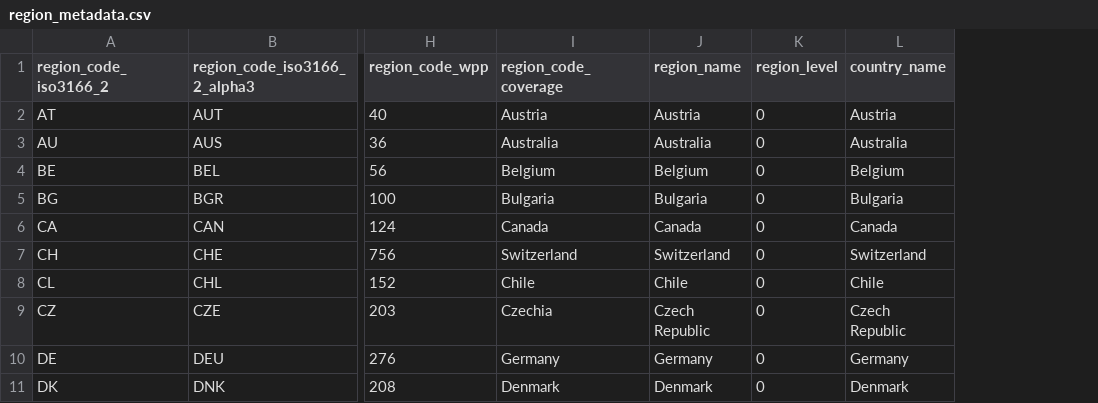
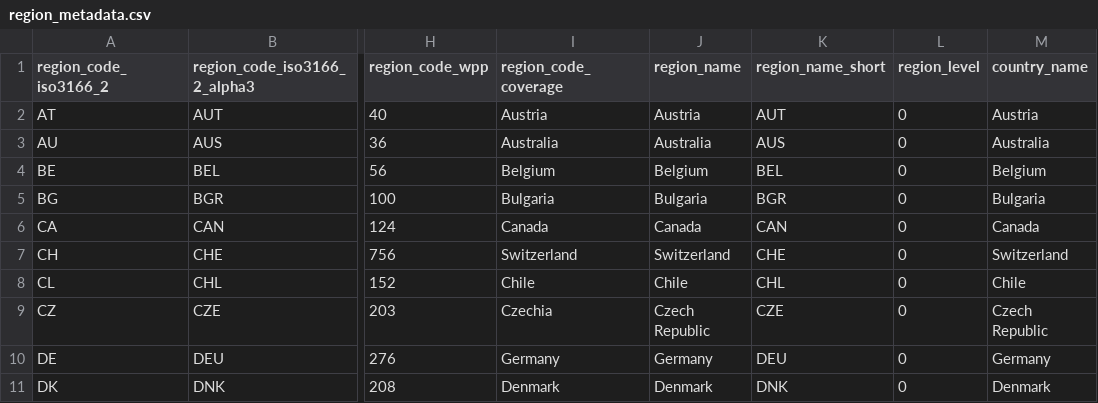
Before and after one commit to jschoeley/ex2021, a CSV file: cfg/region_metadata.csv, drawn as a sheet; only a part is shown, gaps mark what is left out; the diff names each change by its address in the sheet, - before the commit and + after, or states it on an @@ line.

Commit message:
Add Short Region Name

```diff
--- a/cfg/region_metadata.csv
+++ b/cfg/region_metadata.csv
+column K (region_name_short), rows 2-11: AUT | AUS | BEL | BGR | CAN | CHE | CHL | CZE | DEU | DNK
```
